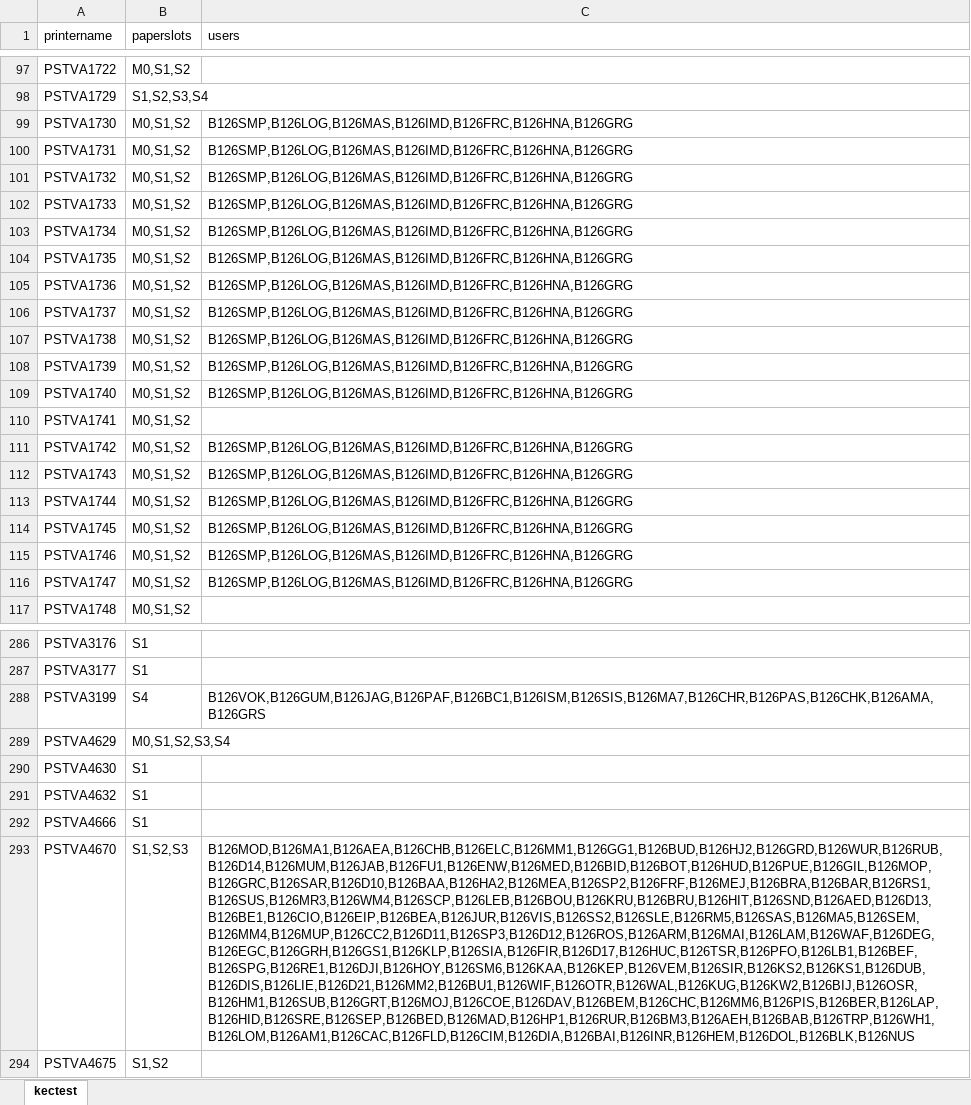
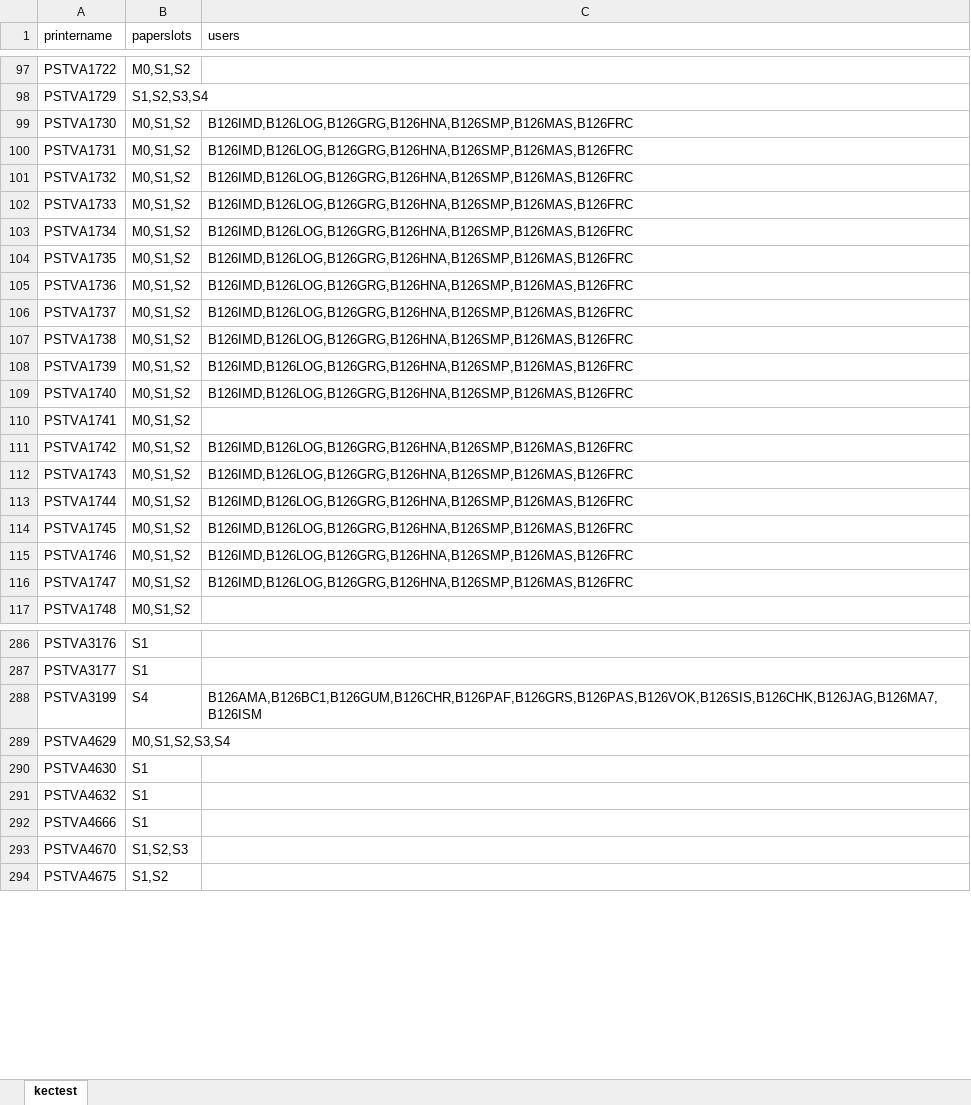
Before and after one commit to weitnow/PrinterListHelper, an Excel workbook: output/serdar.xlsx, sheet kectest, drawn as a sheet; only a part is shown, gaps mark what is left out; values as stored, in another font and other column widths than the file's, no borders; the diff covers the shown part only; the diff names each change by its address in the sheet, - before the commit and + after, or states it on an @@ line.

```diff
--- a/output/serdar.xlsx (sheet kectest)
+++ b/output/serdar.xlsx (sheet kectest)
-C99:C109 (users): B126SMP,B126LOG,B126MAS,B126IMD,B126FRC,B126HNA,B126GRG
+C99:C109 (users): B126IMD,B126LOG,B126GRG,B126HNA,B126SMP,B126MAS,B126FRC
-C111:C116 (users): B126SMP,B126LOG,B126MAS,B126IMD,B126FRC,B126HNA,B126GRG
+C111:C116 (users): B126IMD,B126LOG,B126GRG,B126HNA,B126SMP,B126MAS,B126FRC
-C288 (users): B126VOK,B126GUM,B126JAG,B126PAF,B126BC1,B126ISM,B126SIS,B126MA7,B126CHR,B126PAS,B126CHK,B126AMA,B126GRS
+C288 (users): B126AMA,B126BC1,B126GUM,B126CHR,B126PAF,B126GRS,B126PAS,B126VOK,B126SIS,B126CHK,B126JAG,B126MA7,B126ISM
-C293 (users): B126MOD,B126MA1,B126AEA,B126CHB,B126ELC,B126MM1,B126GG1,B126BUD,B126HJ2,B126GRD,B126WUR,B126RUB,B126D14,B126MUM,B126JAB,B126FU1,B126ENW,B126MED,B126BID,B126BOT,B126HUD,B126PUE,B126GIL,B126MOP,B126GRC,B126SAR,B126D10,B126BAA,B126HA2,B126MEA,B126SP2,B126FRF,B126MEJ,B126BRA,B126BAR,B126RS1,B126SUS,B126MR3,B126WM4,B126SCP,B126LEB,B126BOU,B126KRU,B126BRU,B126HIT,B126SND,B126AED,B126D13,B126BE1,B126CIO,B126EIP,B126BEA,B126JUR,B126VIS,B126SS2,B126SLE,B126RM5,B126SAS,B126MA5,B126SEM,B126MM4,B126MUP,B126CC2,B126D11,B126SP3,B126D12,B126ROS,B126ARM,B126MAI,B126LAM,B126WAF,B126DEG,B126EGC,B126GRH,B126GS1,B126KLP,B126SIA,B126FIR,B126D17,B126HUC,B126TSR,B126PFO,B126LB1,B126BEF,B126SPG,B126RE1,B126DJI,B126HOY,B126SM6,B126KAA,B126KEP,B126VEM,B126SIR,B126KS2,B126KS1,B126DUB,B126DIS,B126LIE,B126D21,B126MM2,B126BU1,B126WIF,B126OTR,B126WAL,B126KUG,B126KW2,B126BIJ,B126OSR,B126HM1,B126SUB,B126GRT,B126MOJ,B126COE,B126DAV,B126BEM,B126CHC,B126MM6,B126PIS,B126BER,B126LAP,B126HID,B126SRE,B126SEP,B126BED,B126MAD,B126HP1,B126RUR,B126BM3,B126AEH,B126BAB,B126TRP,B126WH1,B126LOM,B126AM1,B126CAC,B126FLD,B126CIM,B126DIA,B126BAI,B126INR,B126HEM,B126DOL,B126BLK,B126NUS
+C293 (users): (empty)
```
Also changed, not shown: 14 edited cells elsewhere in this sheet, input/printers_by_department/ZUL.xlsx, output/robot_cari_only_cari_relevant.xlsx, 7 other files.
